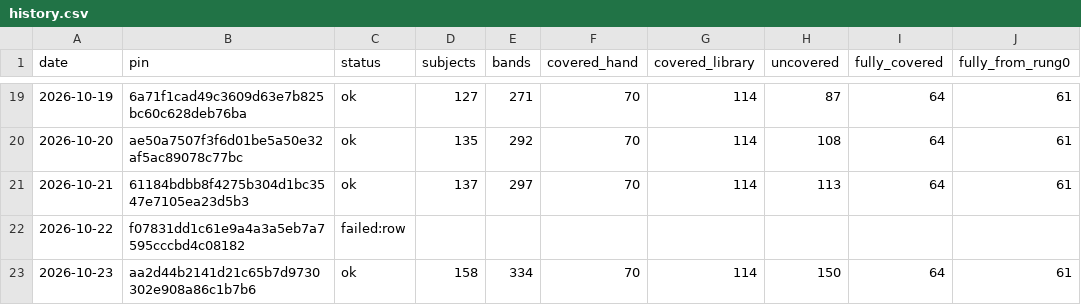
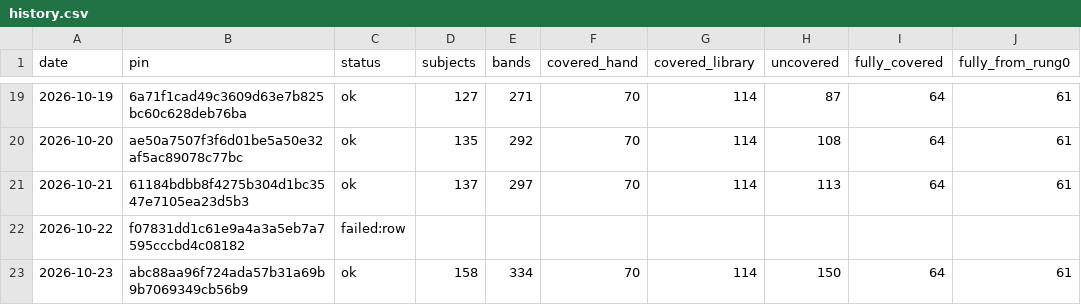
Before and after one commit to fellandfjordstudios/asset-pulse, a CSV file: history.csv, drawn as a sheet; only a part is shown, gaps mark what is left out; the diff names each change by its address in the sheet, - before the commit and + after, or states it on an @@ line.

```diff
--- a/history.csv
+++ b/history.csv
-B23 (pin): aa2d44b2141d21c65b7d9730302e908a86c1b7b6
+B23 (pin): abc88aa96f724ada57b31a69b9b7069349cb56b9
```
Also changed, not shown: 1 other file.
